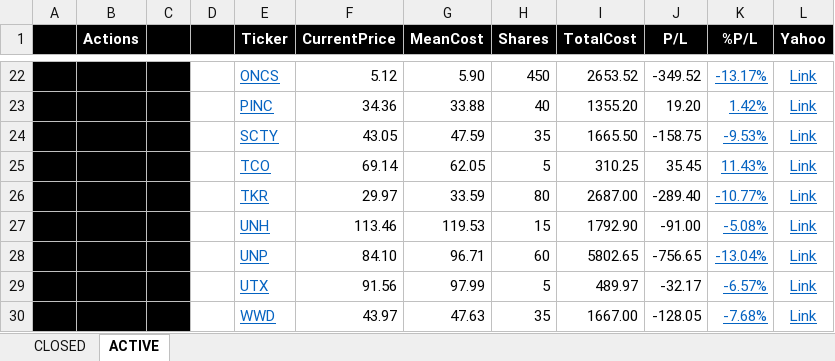
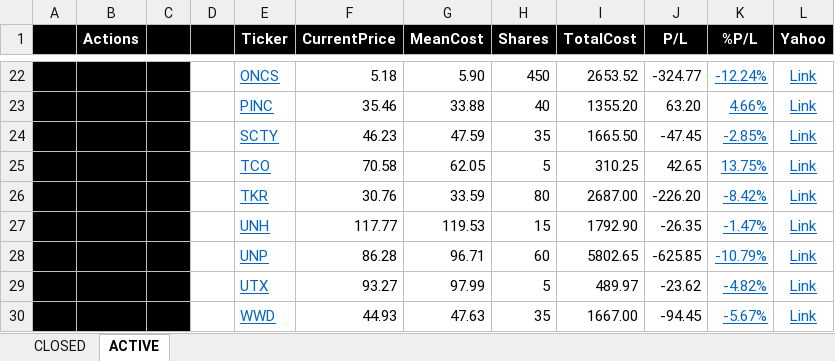
Before and after one commit to minqiang/GP, an Excel workbook: trading.xlsm, sheet ACTIVE, drawn as a sheet; only a part is shown, gaps mark what is left out; values as stored, in another font and other column widths than the file's, no borders; charts and pictures and conditional formats not drawn; the diff covers the shown part only; the diff names each change by its address in the sheet, - before the commit and + after, or states it on an @@ line.

```diff
--- a/trading.xlsm (sheet ACTIVE)
+++ b/trading.xlsm (sheet ACTIVE)
-F22 (CurrentPrice): 5.12
+F22 (CurrentPrice): 5.18
-J22 (P/L): -349.52
+J22 (P/L): -324.77
-K22 (%P/L): -13.17%
+K22 (%P/L): -12.24%
-F23 (CurrentPrice): 34.36
+F23 (CurrentPrice): 35.46
-J23 (P/L): 19.20
+J23 (P/L): 63.20
-K23 (%P/L): 1.42%
+K23 (%P/L): 4.66%
-F24 (CurrentPrice): 43.05
+F24 (CurrentPrice): 46.23
-J24 (P/L): -158.75
+J24 (P/L): -47.45
-K24 (%P/L): -9.53%
+K24 (%P/L): -2.85%
-F25 (CurrentPrice): 69.14
+F25 (CurrentPrice): 70.58
-J25 (P/L): 35.45
+J25 (P/L): 42.65
-K25 (%P/L): 11.43%
+K25 (%P/L): 13.75%
-F26 (CurrentPrice): 29.97
+F26 (CurrentPrice): 30.76
-J26 (P/L): -289.40
+J26 (P/L): -226.20
-K26 (%P/L): -10.77%
+K26 (%P/L): -8.42%
-F27 (CurrentPrice): 113.46
+F27 (CurrentPrice): 117.77
-J27 (P/L): -91.00
+J27 (P/L): -26.35
-K27 (%P/L): -5.08%
+K27 (%P/L): -1.47%
-F28 (CurrentPrice): 84.10
+F28 (CurrentPrice): 86.28
-J28 (P/L): -756.65
+J28 (P/L): -625.85
-K28 (%P/L): -13.04%
+K28 (%P/L): -10.79%
-F29 (CurrentPrice): 91.56
+F29 (CurrentPrice): 93.27
-J29 (P/L): -32.17
+J29 (P/L): -23.62
-K29 (%P/L): -6.57%
+K29 (%P/L): -4.82%
-F30 (CurrentPrice): 43.97
+F30 (CurrentPrice): 44.93
-J30 (P/L): -128.05
+J30 (P/L): -94.45
-K30 (%P/L): -7.68%
+K30 (%P/L): -5.67%
```
Also changed, not shown: 1 added row, 1 removed row and 58 edited cells elsewhere in this sheet, sheet CLOSED, charts or pictures.
